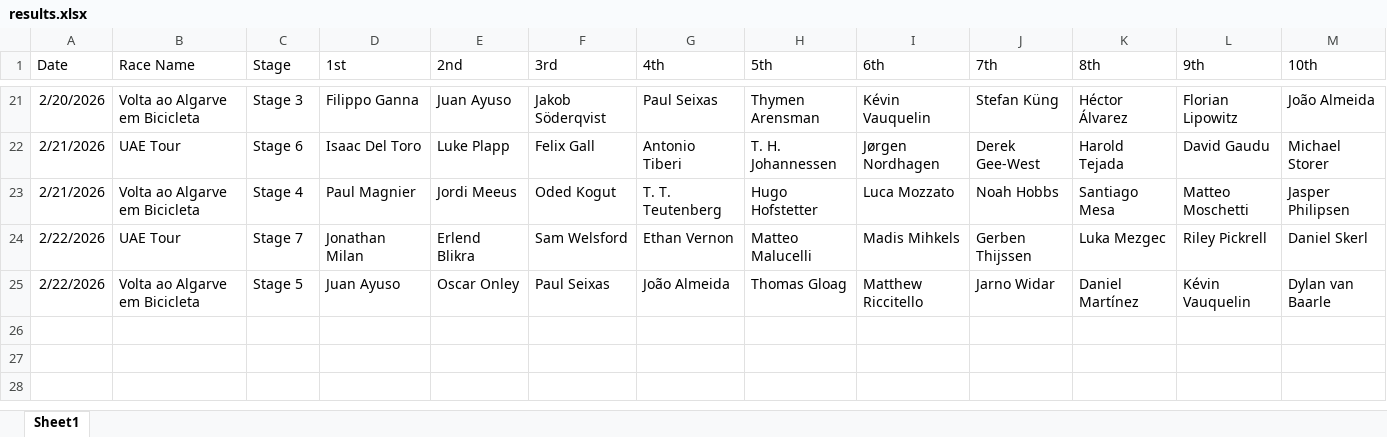
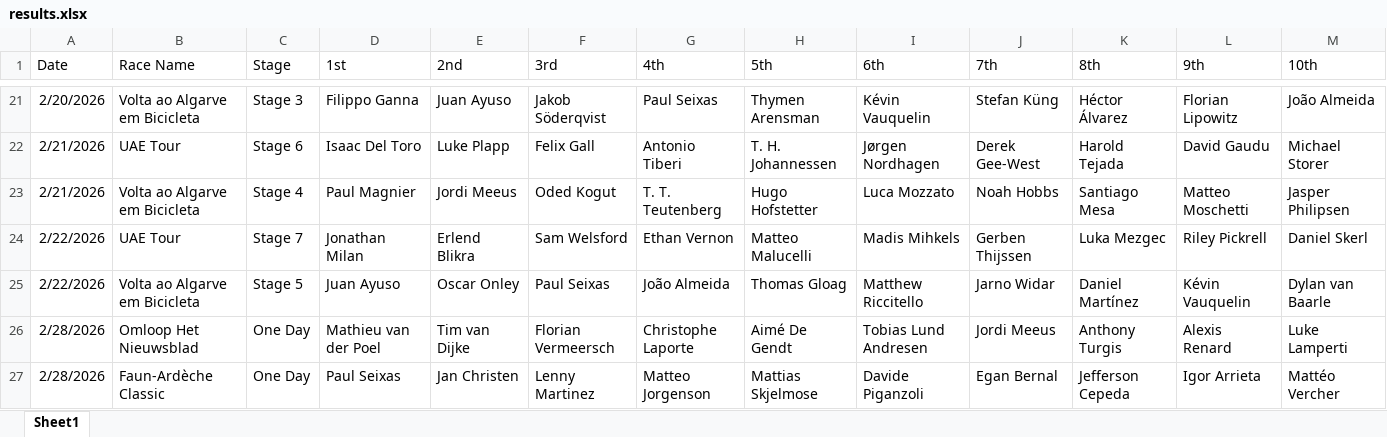
Before and after one commit to danpsh/Fantasy-Cycling, an Excel workbook: results.xlsx, sheet Sheet1, drawn as a sheet; only a part is shown, gaps mark what is left out; values as stored, in another font and other column widths than the file's, no borders; the diff names each change by its address in the sheet, - before the commit and + after, or states it on an @@ line.

Commit message:
Add files via upload

```diff
--- a/results.xlsx (sheet Sheet1)
+++ b/results.xlsx (sheet Sheet1)
+row 26: 2/28/2026 | Omloop Het Nieuwsblad | One Day | Mathieu van der Poel | Tim van Dijke | Florian Vermeersch | Christophe Laporte | Aimé De Gendt | Tobias Lund Andresen | Jordi Meeus | Anthony Turgis | Alexis Renard | Luke Lamperti
+row 27: 2/28/2026 | Faun-Ardèche Classic | One Day | Paul Seixas | Jan Christen | Lenny Martinez | Matteo Jorgenson | Mattias Skjelmose | Davide Piganzoli | Egan Bernal | Jefferson Cepeda | Igor Arrieta | Mattéo Vercher
```
